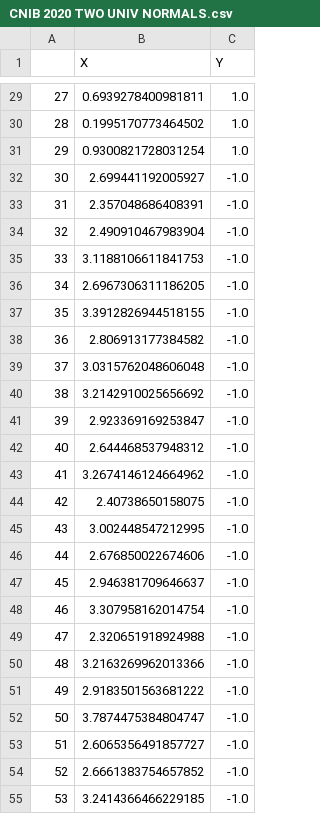
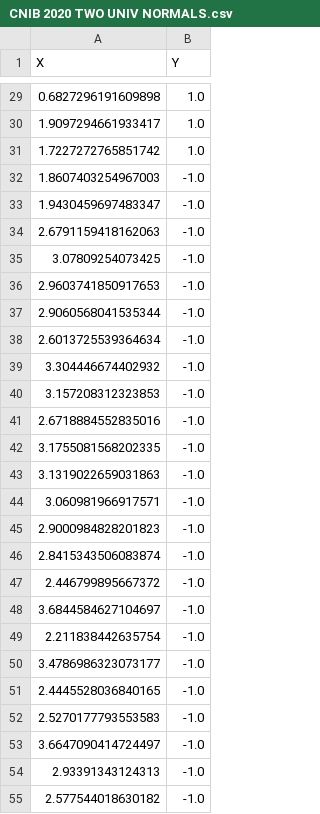
Before and after one commit to delozath/infotec, a CSV file: data/CNIB 2020 TWO UNIV NORMALS.csv, drawn as a sheet; only a part is shown, gaps mark what is left out; removed rows and columns are numbered as before the commit, all else as after; the diff covers the shown part only; the diff names each change by its address in the sheet, - before the commit and + after, or states it on an @@ line.

```diff
--- a/data/CNIB 2020 TWO UNIV NORMALS.csv
+++ b/data/CNIB 2020 TWO UNIV NORMALS.csv
-column A, rows 29-55: 27 | 28 | 29 | 30 | 31 | 32 | 33 | 34 | 35 | 36 | 37 | 38 | 39 | 40 | 41 | 42 | 43 | 44 | 45 | 46 | 47 | 48 | 49 | 50 | 51 | 52 | 53
-A29 (X): 0.6939278400981811
+A29 (X): 0.6827296191609898
-A30 (X): 0.1995170773464502
+A30 (X): 1.9097294661933417
-A31 (X): 0.9300821728031254
+A31 (X): 1.7227272765851742
-A32 (X): 2.699441192005927
+A32 (X): 1.8607403254967003
-A33 (X): 2.357048686408391
+A33 (X): 1.9430459697483347
-A34 (X): 2.490910467983904
+A34 (X): 2.6791159418162063
-A35 (X): 3.1188106611841753
+A35 (X): 3.07809254073425
-A36 (X): 2.6967306311186205
+A36 (X): 2.9603741850917653
-A37 (X): 3.3912826944518155
+A37 (X): 2.9060568041535344
-A38 (X): 2.806913177384582
+A38 (X): 2.6013725539364634
-A39 (X): 3.0315762048606048
+A39 (X): 3.304446674402932
-A40 (X): 3.2142910025656692
+A40 (X): 3.157208312323853
-A41 (X): 2.923369169253847
+A41 (X): 2.6718884552835016
-A42 (X): 2.644468537948312
+A42 (X): 3.1755081568202335
-A43 (X): 3.2674146124664962
+A43 (X): 3.1319022659031863
-A44 (X): 2.40738650158075
+A44 (X): 3.060981966917571
-A45 (X): 3.002448547212995
+A45 (X): 2.9000984828201823
-A46 (X): 2.676850022674606
+A46 (X): 2.8415343506083874
-A47 (X): 2.946381709646637
+A47 (X): 2.446799895667372
-A48 (X): 3.307958162014754
+A48 (X): 3.6844584627104697
-A49 (X): 2.320651918924988
+A49 (X): 2.211838442635754
-A50 (X): 3.2163269962013366
+A50 (X): 3.4786986323073177
-A51 (X): 2.9183501563681222
+A51 (X): 2.4445528036840165
-A52 (X): 3.7874475384804747
+A52 (X): 2.5270177793553583
-A53 (X): 2.6065356491857727
+A53 (X): 3.6647090414724497
-A54 (X): 2.6661383754657852
+A54 (X): 2.93391343124313
-A55 (X): 3.2414366466229185
+A55 (X): 2.577544018630182
```
Also changed, not shown: 33 edited cells elsewhere in this file, data/CNIB 2020 TWO BIV NORMALS.csv, 2 other files.
